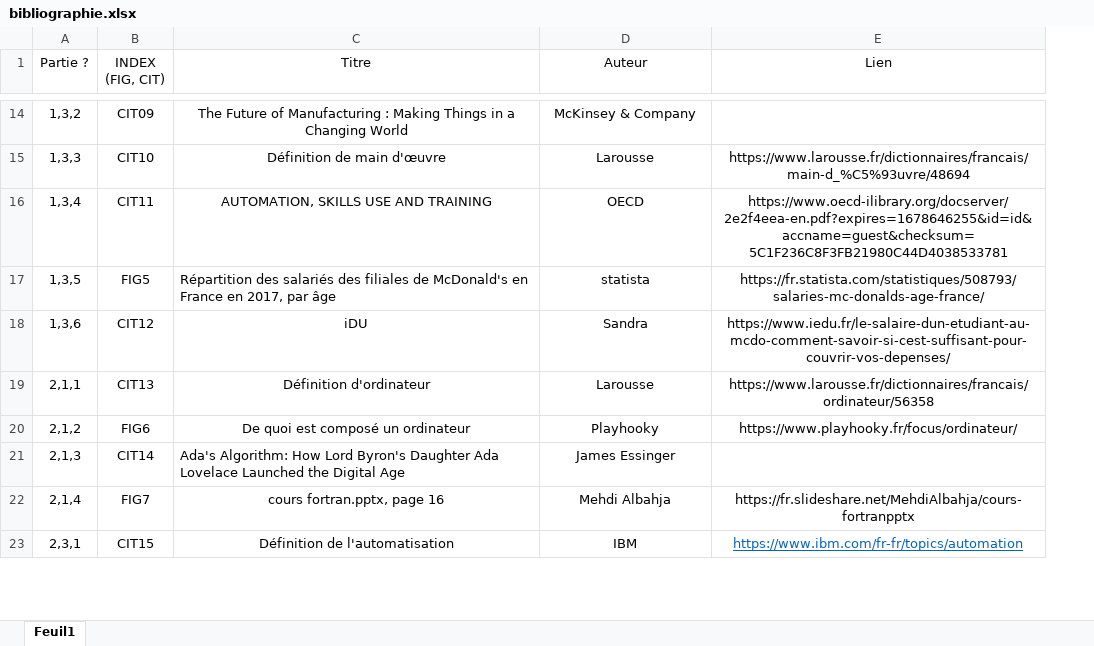
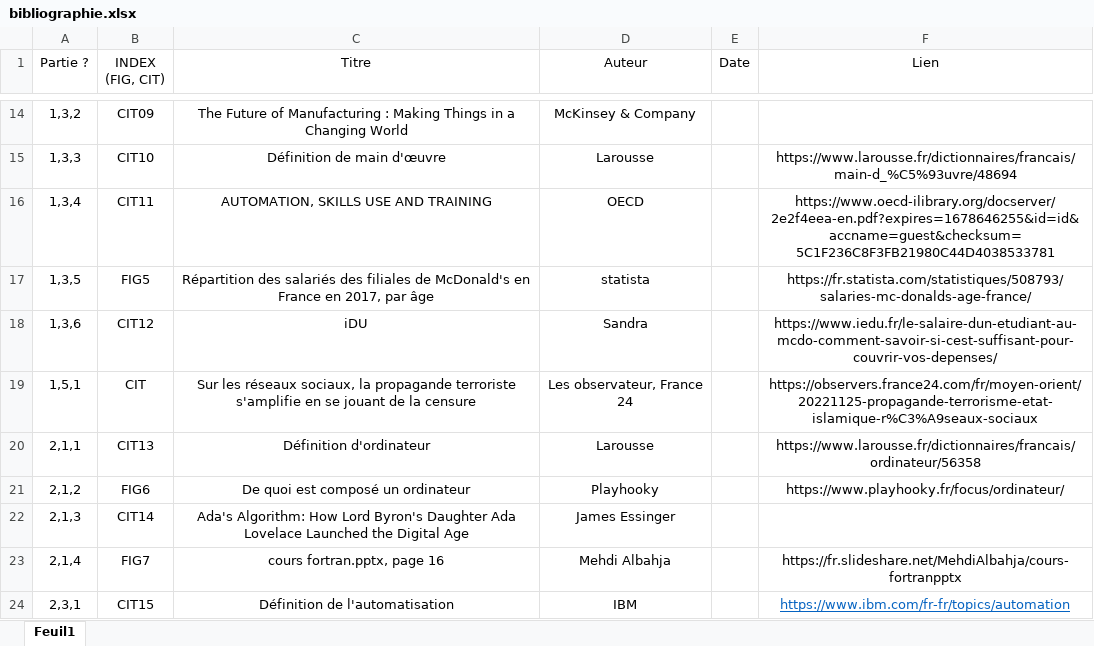
Before and after one commit to Pinkywhisky/MemoireM2, an Excel workbook: bibliographie.xlsx, sheet Feuil1, drawn as a sheet; only a part is shown, gaps mark what is left out; values as stored, in another font and other column widths than the file's, no borders; addresses are those after the commit; the diff covers the shown part only; the diff names each change by its address in the sheet, - before the commit and + after, or states it on an @@ line.

```diff
--- a/bibliographie.xlsx (sheet Feuil1)
+++ b/bibliographie.xlsx (sheet Feuil1)
+column E (Date), empty
-C17 alignment: left
+C17 alignment: center
@@ row 38 moved to row 19: 1,5,1 @@
-C22 alignment: left
+C22 alignment: center
```
Also changed, not shown: 3 added rows and 1 moved row elsewhere in this sheet, 2 other files.
